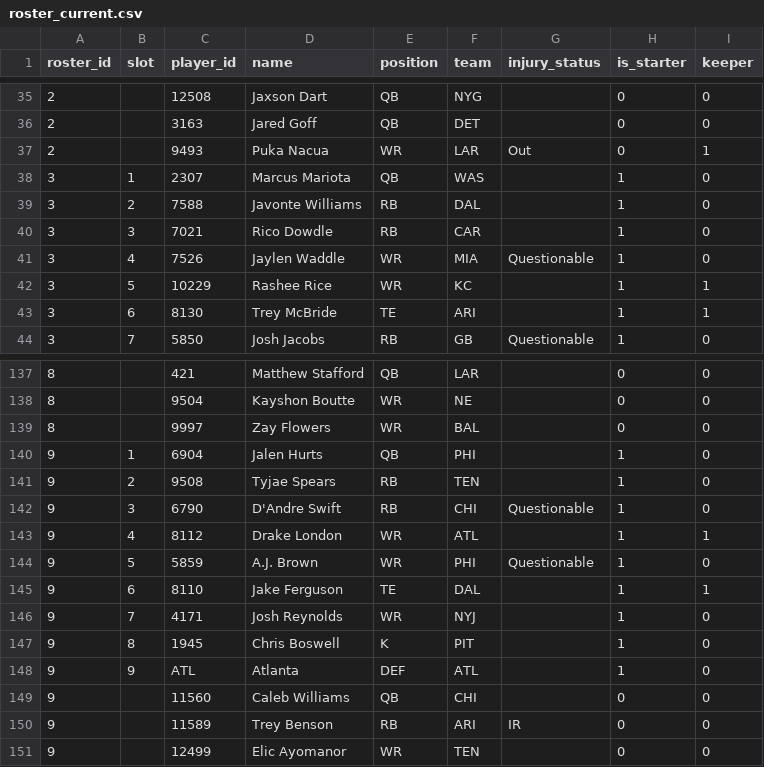
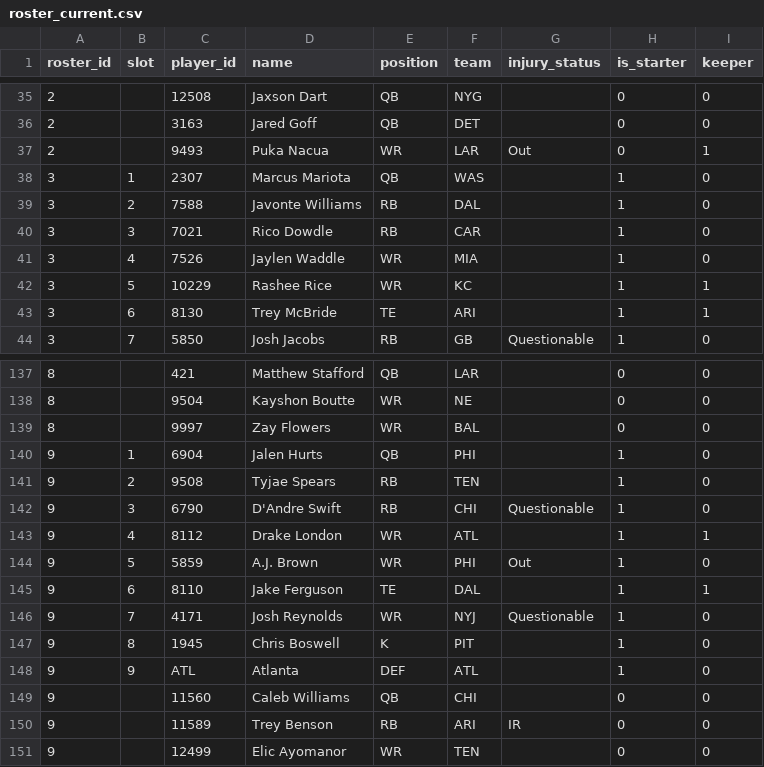
Before and after one commit to MichaelRyanJr/SleeperAgent, a CSV file: docs/league_1181689020258160640_2025/roster_current.csv, drawn as a sheet; only a part is shown, gaps mark what is left out.

```diff
--- a/docs/league_1181689020258160640_2025/roster_current.csv
+++ b/docs/league_1181689020258160640_2025/roster_current.csv
@@ -40,3 +40,3 @@ roster_id,slot,player_id,name,position,team,injury_status,is_starter,keeper
 3,3,7021,Rico Dowdle,RB,CAR,,1,0
-3,4,7526,Jaylen Waddle,WR,MIA,Questionable,1,0
+3,4,7526,Jaylen Waddle,WR,MIA,,1,0
 3,5,10229,Rashee Rice,WR,KC,,1,1
@@ -143,5 +143,5 @@ roster_id,slot,player_id,name,position,team,injury_status,is_starter,keeper
 9,4,8112,Drake London,WR,ATL,,1,1
-9,5,5859,A.J. Brown,WR,PHI,Questionable,1,0
+9,5,5859,A.J. Brown,WR,PHI,Out,1,0
 9,6,8110,Jake Ferguson,TE,DAL,,1,1
-9,7,4171,Josh Reynolds,WR,NYJ,,1,0
+9,7,4171,Josh Reynolds,WR,NYJ,Questionable,1,0
 9,8,1945,Chris Boswell,K,PIT,,1,0
```
Also changed, not shown: docs/league_1265837618587762688_2025/roster_current.csv, 48 other files.
